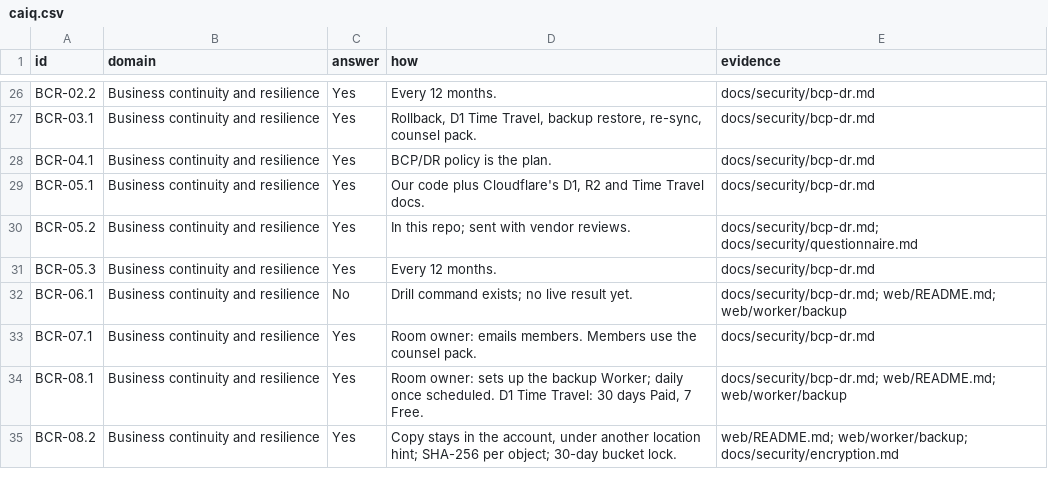
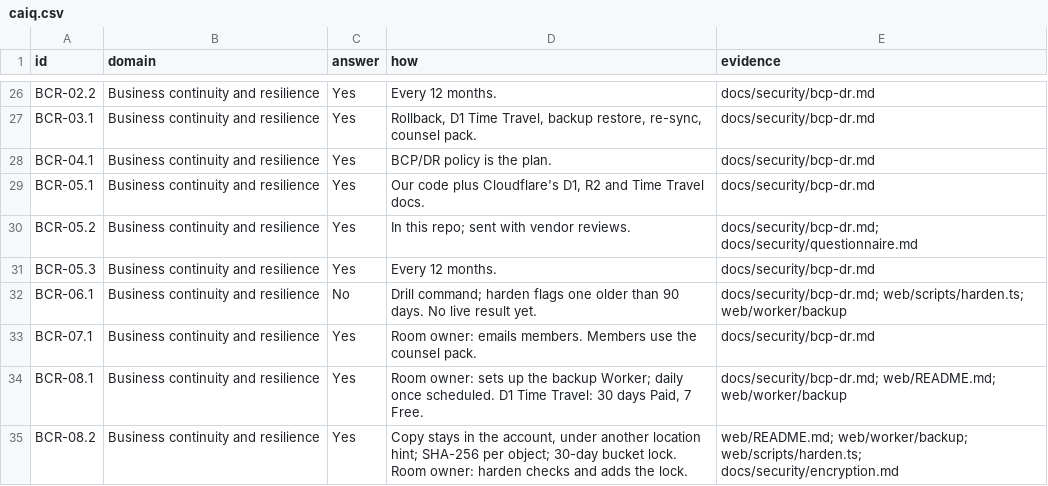
Before and after one commit to Colorado-Startups/legallas, a CSV file: docs/security/caiq.csv, drawn as a sheet; only a part is shown, gaps mark what is left out; the diff covers the shown part only.

```diff
--- a/docs/security/caiq.csv
+++ b/docs/security/caiq.csv
@@ -31,5 +31,5 @@ BCR-05.2,Business continuity and resilience,Yes,In this repo; sent with vendor r
 BCR-05.3,Business continuity and resilience,Yes,Every 12 months.,docs/security/bcp-dr.md
-BCR-06.1,Business continuity and resilience,No,Drill command exists; no live result yet.,docs/security/bcp-dr.md; web/README.md; web/worker/backup
+BCR-06.1,Business continuity and resilience,No,"Drill command; harden flags one older than 90 days. No live result yet.",docs/security/bcp-dr.md; web/scripts/harden.ts; web/worker/backup
 BCR-07.1,Business continuity and resilience,Yes,Room owner: emails members. Members use the counsel pack.,docs/security/bcp-dr.md
 BCR-08.1,Business continuity and resilience,Yes,"Room owner: sets up the backup Worker; daily once scheduled. D1 Time Travel: 30 days Paid, 7 Free.",docs/security/bcp-dr.md; web/README.md; web/worker/backup
-BCR-08.2,Business continuity and resilience,Yes,"Copy stays in the account, under another location hint; SHA-256 per object; 30-day bucket lock.",web/README.md; web/worker/backup; docs/security/encryption.md
+BCR-08.2,Business continuity and resilience,Yes,"Copy stays in the account, under another location hint; SHA-256 per object; 30-day bucket lock. Room owner: harden checks and adds the lock.",web/README.md; web/worker/backup; web/scripts/harden.ts; docs/security/encryption.md
```
Also changed, not shown: 12 edited cells elsewhere in this file, 8 other files.
